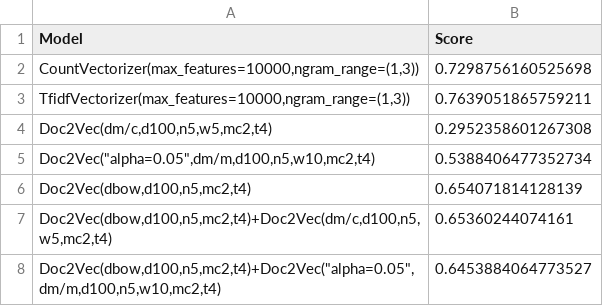
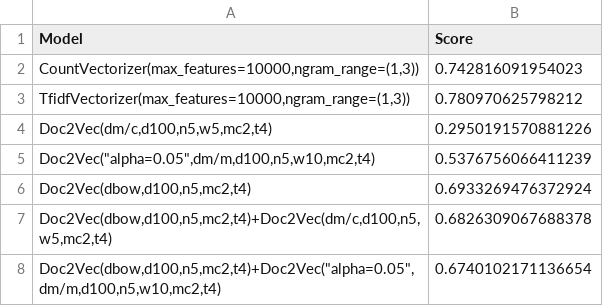
Before and after one commit to stuartgo/mapintel, a CSV file: models/embedding_predictive_scores.csv, drawn as a sheet.

```diff
--- a/models/embedding_predictive_scores.csv
+++ b/models/embedding_predictive_scores.csv
@@ -1,8 +1,8 @@
 Model,Score
-"CountVectorizer(max_features=10000,ngram_range=(1,3))",0.7298756160525698
-"TfidfVectorizer(max_features=10000,ngram_range=(1,3))",0.7639051865759211
-"Doc2Vec(dm/c,d100,n5,w5,mc2,t4)",0.2952358601267308
-"Doc2Vec(""alpha=0.05"",dm/m,d100,n5,w10,mc2,t4)",0.5388406477352734
-"Doc2Vec(dbow,d100,n5,mc2,t4)",0.654071814128139
-"Doc2Vec(dbow,d100,n5,mc2,t4)+Doc2Vec(dm/c,d100,n5,w5,mc2,t4)",0.65360244074161
-"Doc2Vec(dbow,d100,n5,mc2,t4)+Doc2Vec(""alpha=0.05"",dm/m,d100,n5,w10,mc2,t4)",0.6453884064773527
+"CountVectorizer(max_features=10000,ngram_range=(1,3))",0.742816091954023
+"TfidfVectorizer(max_features=10000,ngram_range=(1,3))",0.780970625798212
+"Doc2Vec(dm/c,d100,n5,w5,mc2,t4)",0.2950191570881226
+"Doc2Vec(""alpha=0.05"",dm/m,d100,n5,w10,mc2,t4)",0.5376756066411239
+"Doc2Vec(dbow,d100,n5,mc2,t4)",0.6933269476372924
+"Doc2Vec(dbow,d100,n5,mc2,t4)+Doc2Vec(dm/c,d100,n5,w5,mc2,t4)",0.6826309067688378
+"Doc2Vec(dbow,d100,n5,mc2,t4)+Doc2Vec(""alpha=0.05"",dm/m,d100,n5,w10,mc2,t4)",0.6740102171136654
```
Also changed, not shown: 4 other files.
